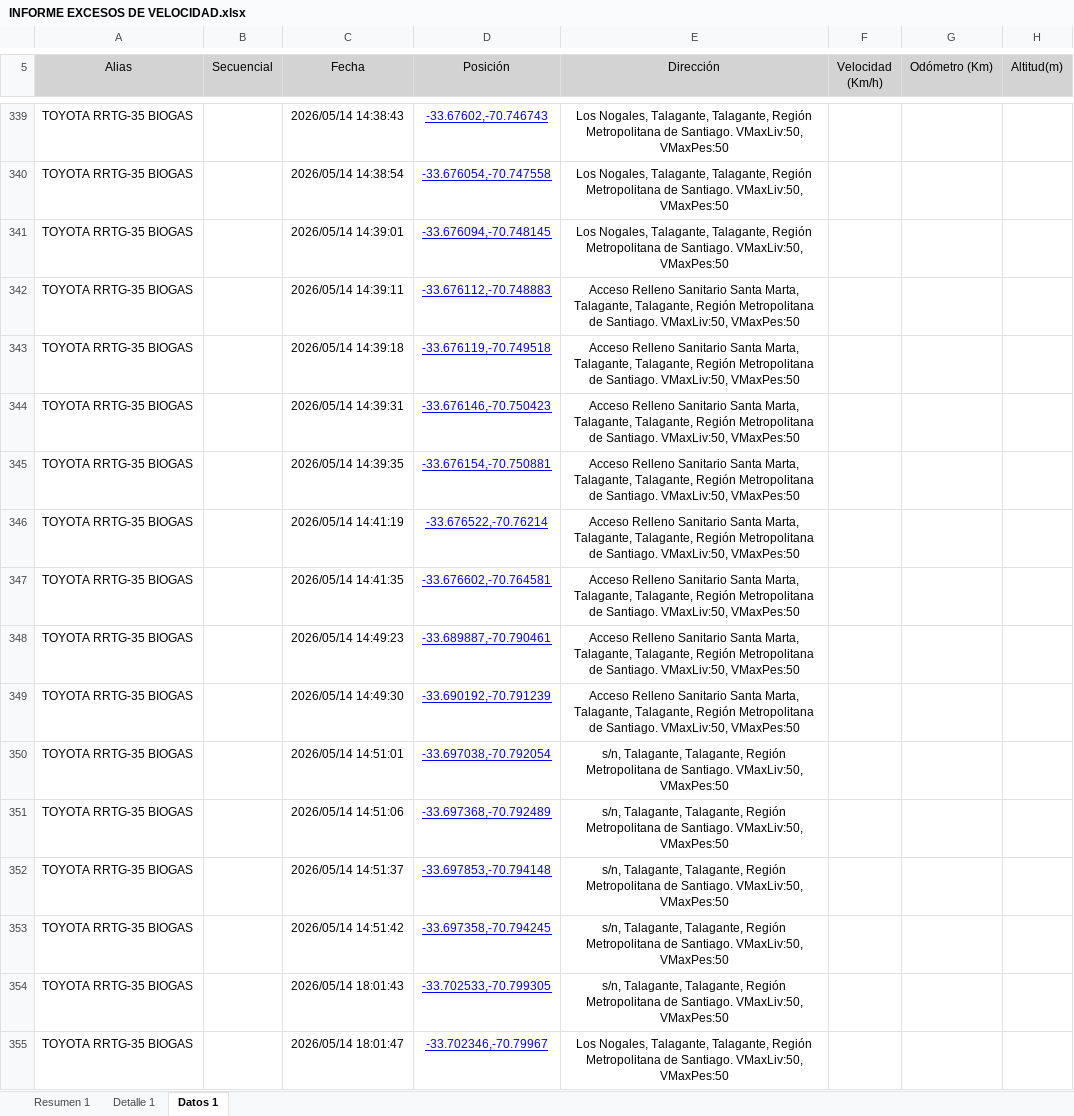
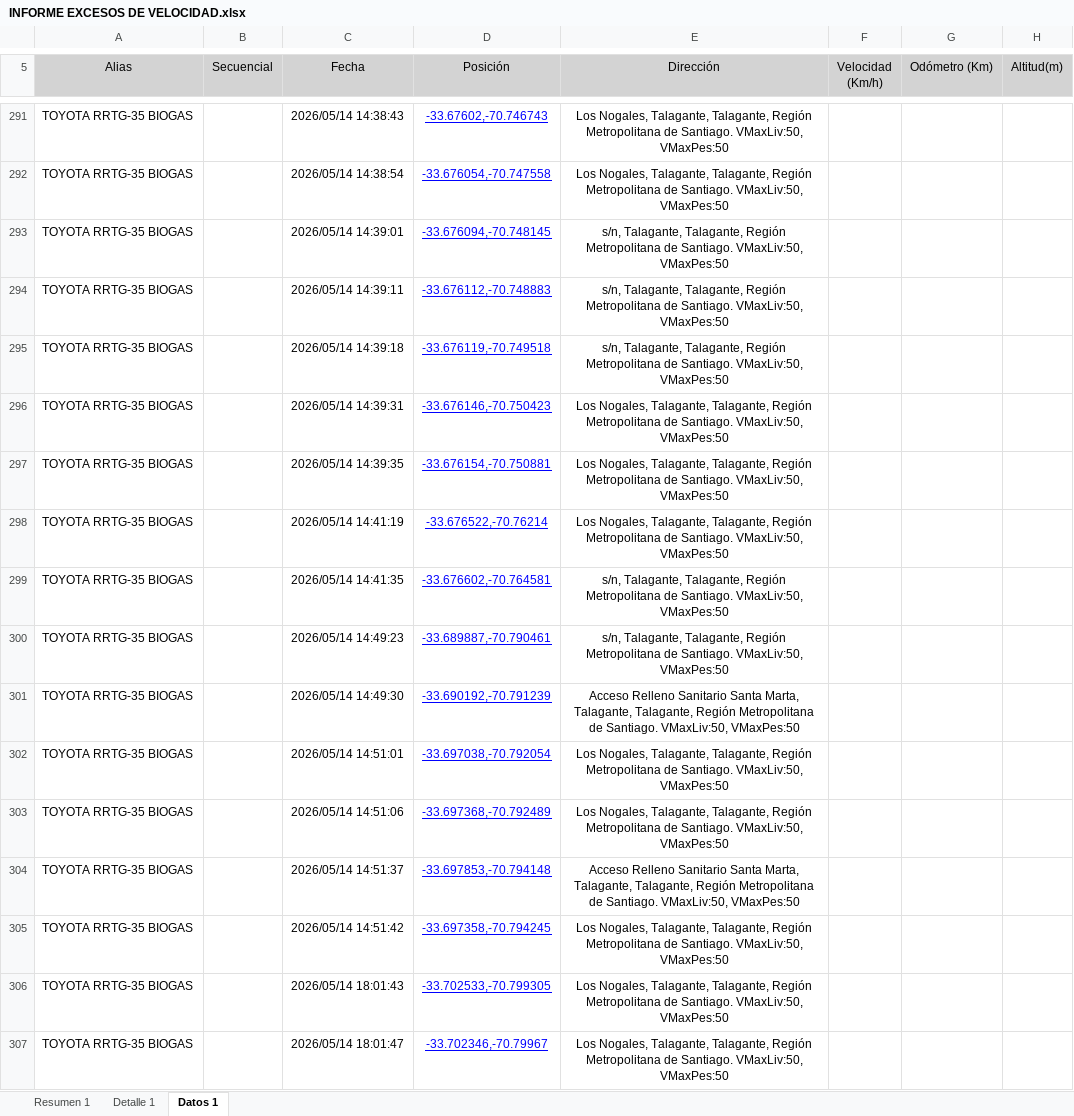
Before and after one commit to WurfelSPA/tracklink-santamarta, an Excel workbook: INFORME EXCESOS DE VELOCIDAD.xlsx, sheet Datos 1, drawn as a sheet; only a part is shown, gaps mark what is left out; values as stored, in another font and other column widths than the file's, no borders; table styles not drawn; addresses are those after the commit; the diff covers the shown part only; the diff names each change by its address in the sheet, - before the commit and + after, or states it on an @@ line.

```diff
--- a/INFORME EXCESOS DE VELOCIDAD.xlsx (sheet Datos 1)
+++ b/INFORME EXCESOS DE VELOCIDAD.xlsx (sheet Datos 1)
-E293 (Dirección): Los Nogales, Talagante, Talagante,…
+E293 (Dirección): s/n, Talagante, Talagante,…
-E294:E295 (Dirección): Acceso Relleno Sanitario Santa Marta, Talagante, Talagante,…
+E294:E295 (Dirección): s/n, Talagante, Talagante,…
-E296:E298 (Dirección): Acceso Relleno Sanitario Santa Marta, Talagante, Talagante,…
+E296:E298 (Dirección): Los Nogales, Talagante, Talagante,…
-E299:E300 (Dirección): Acceso Relleno Sanitario Santa Marta, Talagante, Talagante,…
+E299:E300 (Dirección): s/n, Talagante, Talagante,…
-E302:E303 (Dirección): s/n, Talagante, Talagante,…
+E302:E303 (Dirección): Los Nogales, Talagante, Talagante,…
-E304 (Dirección): s/n, Talagante, Talagante,…
+E304 (Dirección): Acceso Relleno Sanitario Santa Marta, Talagante, Talagante,…
-E305:E306 (Dirección): s/n, Talagante, Talagante,…
+E305:E306 (Dirección): Los Nogales, Talagante, Talagante,…
```
Also changed, not shown: 66 added rows, 147 removed rows and 599 edited cells elsewhere in this sheet, sheet Detalle 1, sheet Resumen 1.
